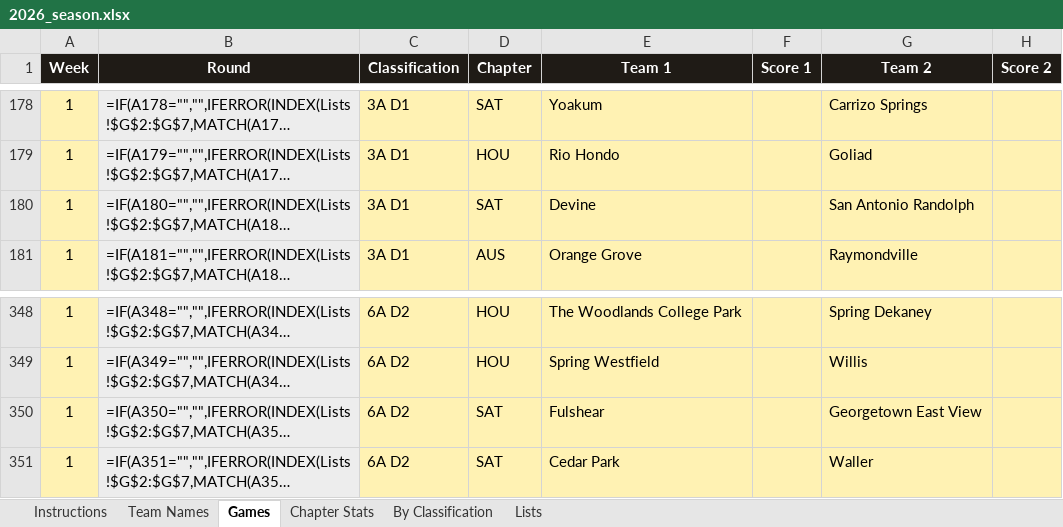
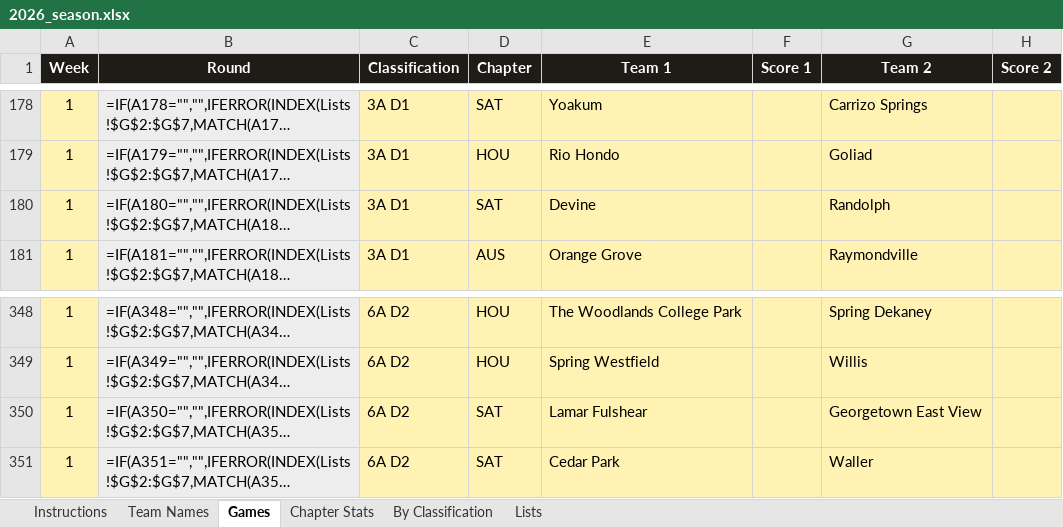
Before and after one commit to colemic2006/texasplayoffs, an Excel workbook: season/2026/2026_season.xlsx, sheet Games, drawn as a sheet; only a part is shown, gaps mark what is left out; long unchanged cells end in …; values as stored, in another font and other column widths than the file's, no borders; formulas without a stored value are shown as written; conditional formats not drawn; the diff covers the shown part only; the diff names each change by its address in the sheet, - before the commit and + after, or states it on an @@ line.

```diff
--- a/season/2026/2026_season.xlsx (sheet Games)
+++ b/season/2026/2026_season.xlsx (sheet Games)
-G180 (Team 2): San Antonio Randolph
+G180 (Team 2): Randolph
-E350 (Team 1): Fulshear
+E350 (Team 1): Lamar Fulshear
```
Also changed, not shown: 17 edited cells elsewhere in this sheet, 17 other files.
